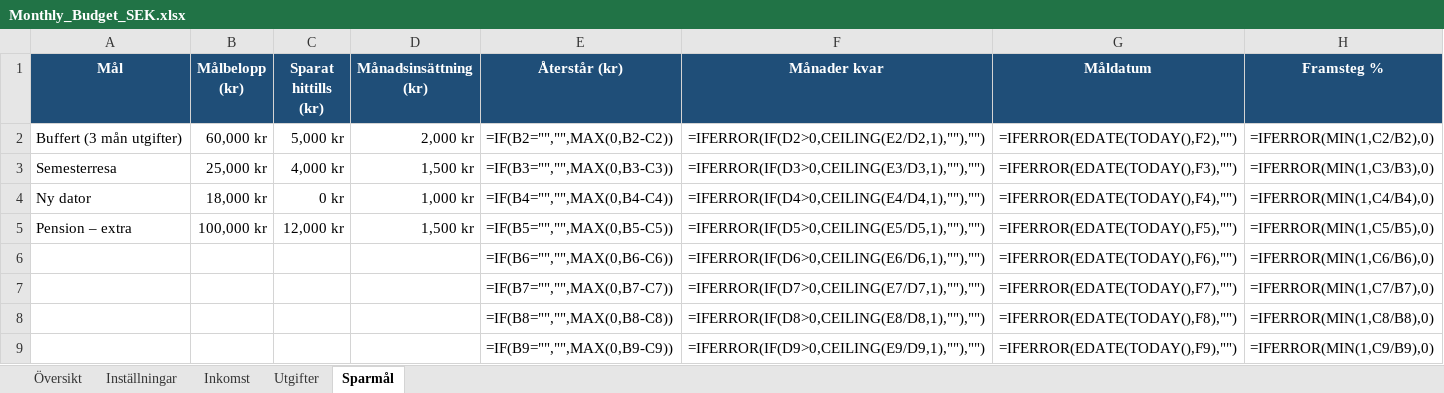
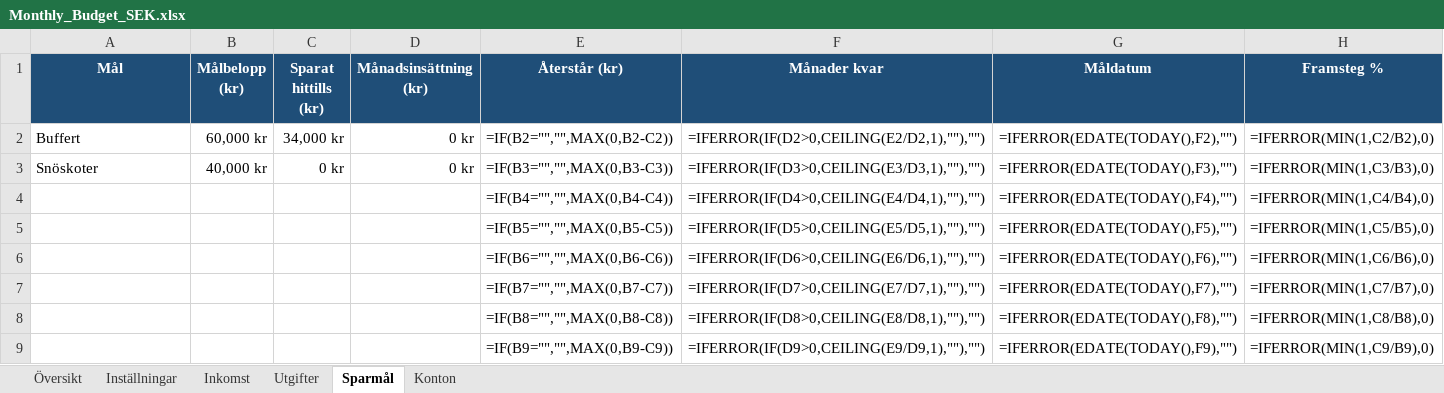
Before and after one commit to mariotangen-hub/Mobile-test, an Excel workbook: Monthly_Budget_SEK.xlsx, sheet Sparmål, drawn as a sheet; values as stored, in another font and other column widths than the file's, no borders; formulas without a stored value are shown as written; conditional formats not drawn; the diff names each change by its address in the sheet, - before the commit and + after, or states it on an @@ line.

```diff
--- a/Monthly_Budget_SEK.xlsx (sheet Sparmål)
+++ b/Monthly_Budget_SEK.xlsx (sheet Sparmål)
+sheet tab: Konton
-A2 (Mål): Buffert (3 mån utgifter)
+A2 (Mål): Buffert
-C2 (Sparat hittills (kr)): 5,000 kr
+C2 (Sparat hittills (kr)): 34,000 kr
-D2 (Månadsinsättning (kr)): 2,000 kr
+D2 (Månadsinsättning (kr)): 0 kr
-A3 (Mål): Semesterresa
+A3 (Mål): Snöskoter
-B3 (Målbelopp (kr)): 25,000 kr
+B3 (Målbelopp (kr)): 40,000 kr
-C3 (Sparat hittills (kr)): 4,000 kr
+C3 (Sparat hittills (kr)): 0 kr
-D3 (Månadsinsättning (kr)): 1,500 kr
+D3 (Månadsinsättning (kr)): 0 kr
-A4 (Mål): Ny dator
+A4 (Mål): (empty)
-B4 (Målbelopp (kr)): 18,000 kr
+B4 (Målbelopp (kr)): (empty)
-C4 (Sparat hittills (kr)): 0 kr
+C4 (Sparat hittills (kr)): (empty)
-D4 (Månadsinsättning (kr)): 1,000 kr
+D4 (Månadsinsättning (kr)): (empty)
-A5 (Mål): Pension – extra
+A5 (Mål): (empty)
-B5 (Målbelopp (kr)): 100,000 kr
+B5 (Målbelopp (kr)): (empty)
-C5 (Sparat hittills (kr)): 12,000 kr
+C5 (Sparat hittills (kr)): (empty)
-D5 (Månadsinsättning (kr)): 1,500 kr
+D5 (Månadsinsättning (kr)): (empty)
```
Also changed, not shown: sheet Utgifter, sheet Inkomst, sheet Översikt, 1 other file.
